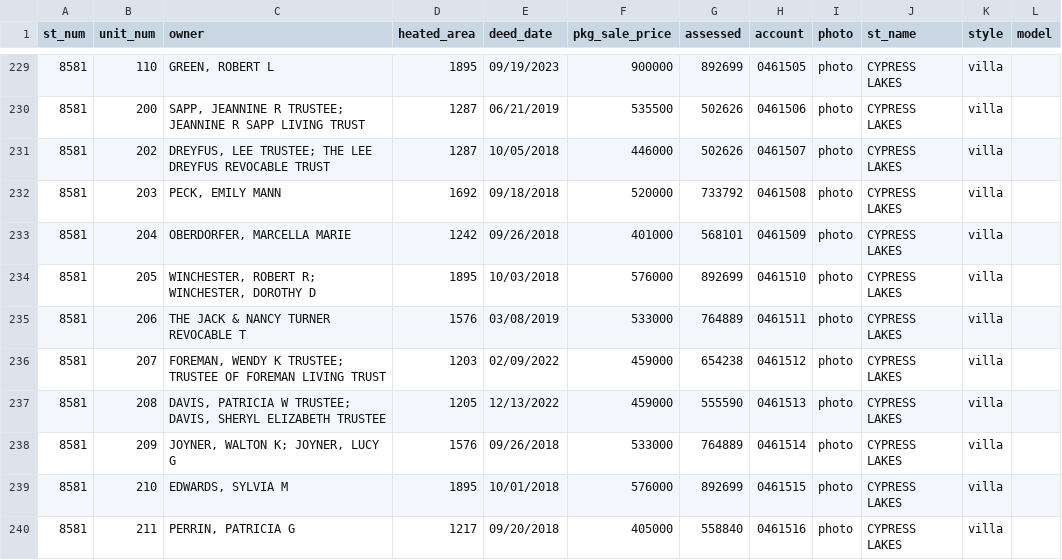
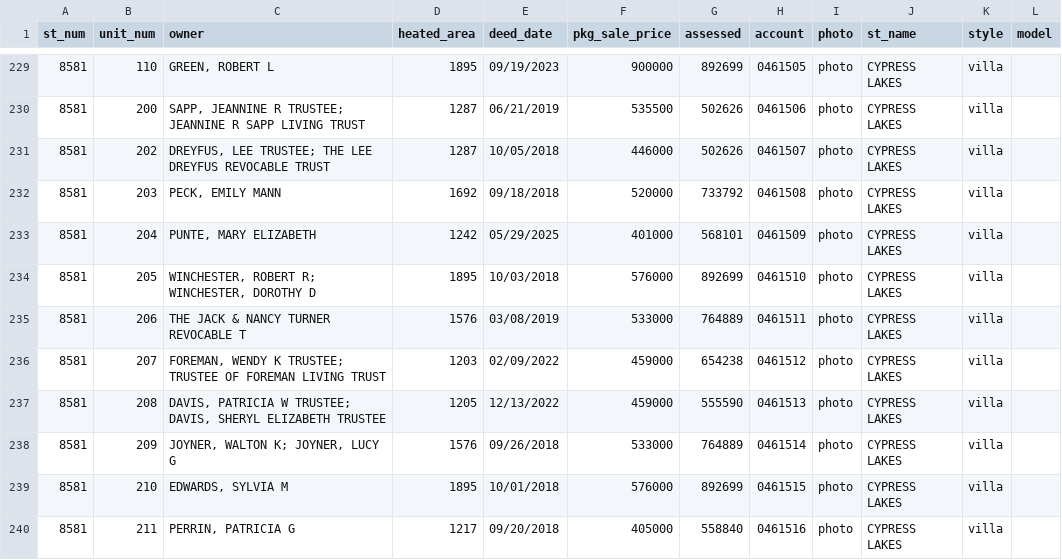
Before and after one commit to mfgering/dawson_deeds, a CSV file: reports/cypress/cypress.csv, drawn as a sheet; only a part is shown, gaps mark what is left out.

Commit message:
updated deed reports

```diff
--- a/reports/cypress/cypress.csv
+++ b/reports/cypress/cypress.csv
@@ -232,3 +232,3 @@
 "8581","203","PECK, EMILY MANN",1692,"09/18/2018",520000,733792,"0461508","photo","CYPRESS LAKES","villa",""
-"8581","204","OBERDORFER, MARCELLA MARIE",1242,"09/26/2018",401000,568101,"0461509","photo","CYPRESS LAKES","villa",""
+"8581","204","PUNTE, MARY ELIZABETH",1242,"05/29/2025",401000,568101,"0461509","photo","CYPRESS LAKES","villa",""
 "8581","205","WINCHESTER, ROBERT R; WINCHESTER, DOROTHY D",1895,"10/03/2018",576000,892699,"0461510","photo","CYPRESS LAKES","villa",""
```
Also changed, not shown: 8 other files.
